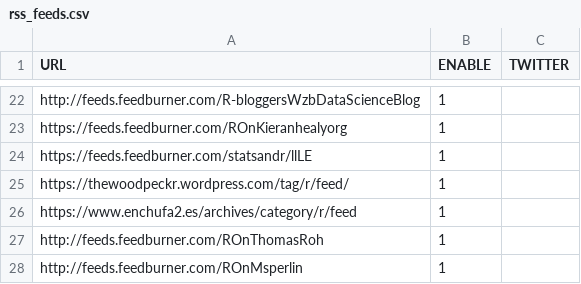
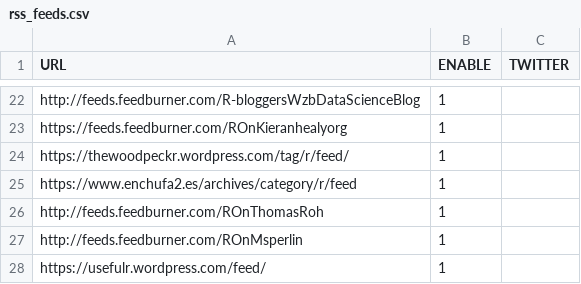
Before and after one commit to smach/rweekly.org, a CSV file: rss_feeds.csv, drawn as a sheet; only a part is shown, gaps mark what is left out; the shorter side is filled out with more unchanged rows; the diff names each change by its address in the sheet, - before the commit and + after, or states it on an @@ line.

Commit message:
Remove a feed URL from rss_feeds.csv

```diff
--- a/rss_feeds.csv
+++ b/rss_feeds.csv
-row 24: https://feeds.feedburner.com/statsandr/llLE | 1
```
